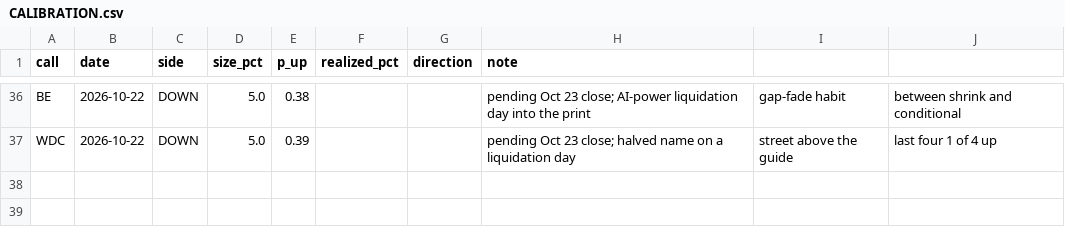
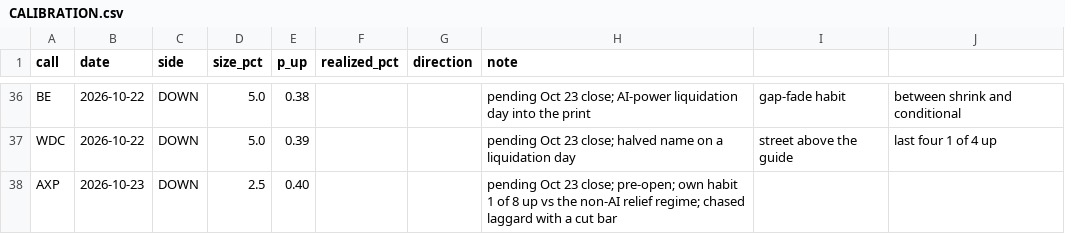
Before and after one commit to buggatidealership/Freedom, a CSV file: docs/adhoc_calls/CALIBRATION.csv, drawn as a sheet; only a part is shown, gaps mark what is left out; the diff names each change by its address in the sheet, - before the commit and + after, or states it on an @@ line.

```diff
--- a/docs/adhoc_calls/CALIBRATION.csv
+++ b/docs/adhoc_calls/CALIBRATION.csv
+row 38: AXP | 2026-10-23 | DOWN | 2.5 | 0.40 |  |  | pending Oct 23 close; pre-open; own habit 1 of 8 up vs the non-AI relief regime; chased laggard with a cut bar
```
Also changed, not shown: 1 other file.
